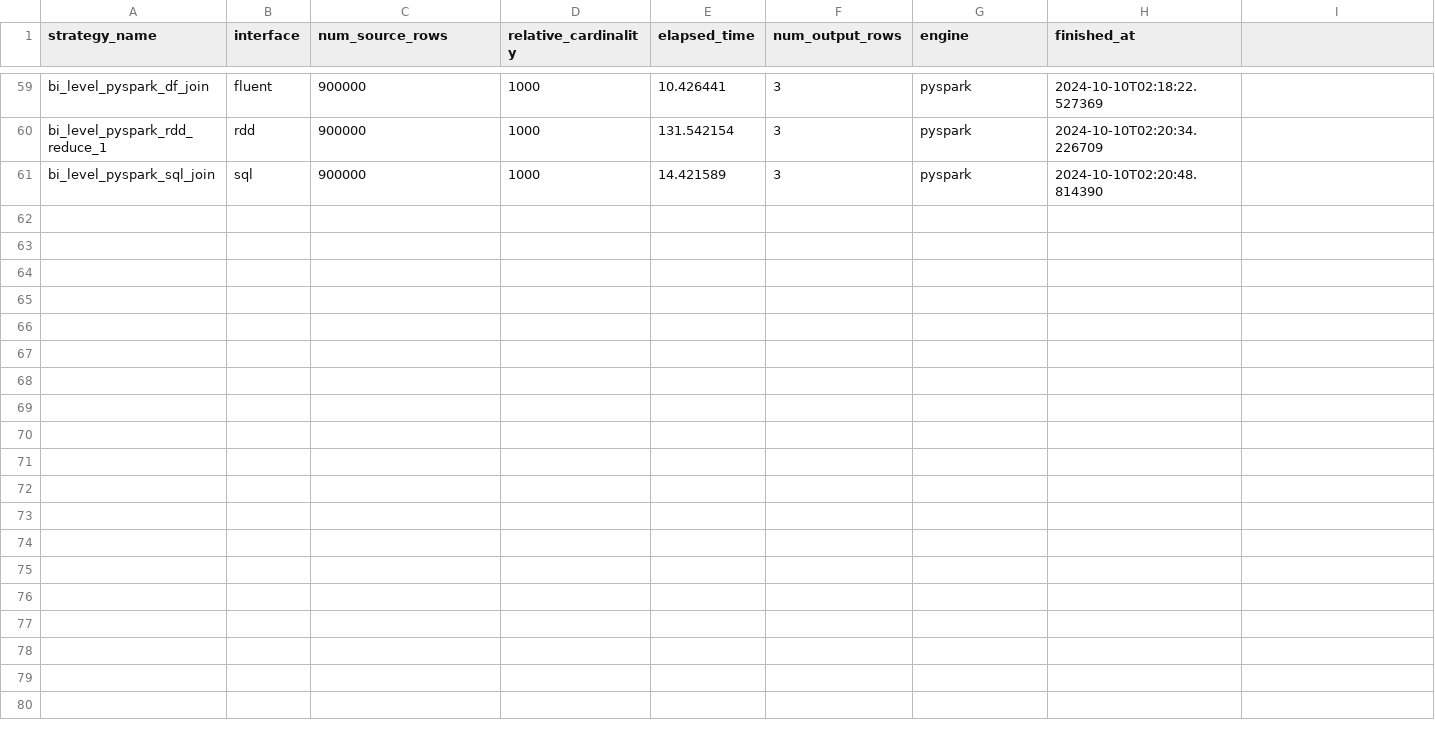
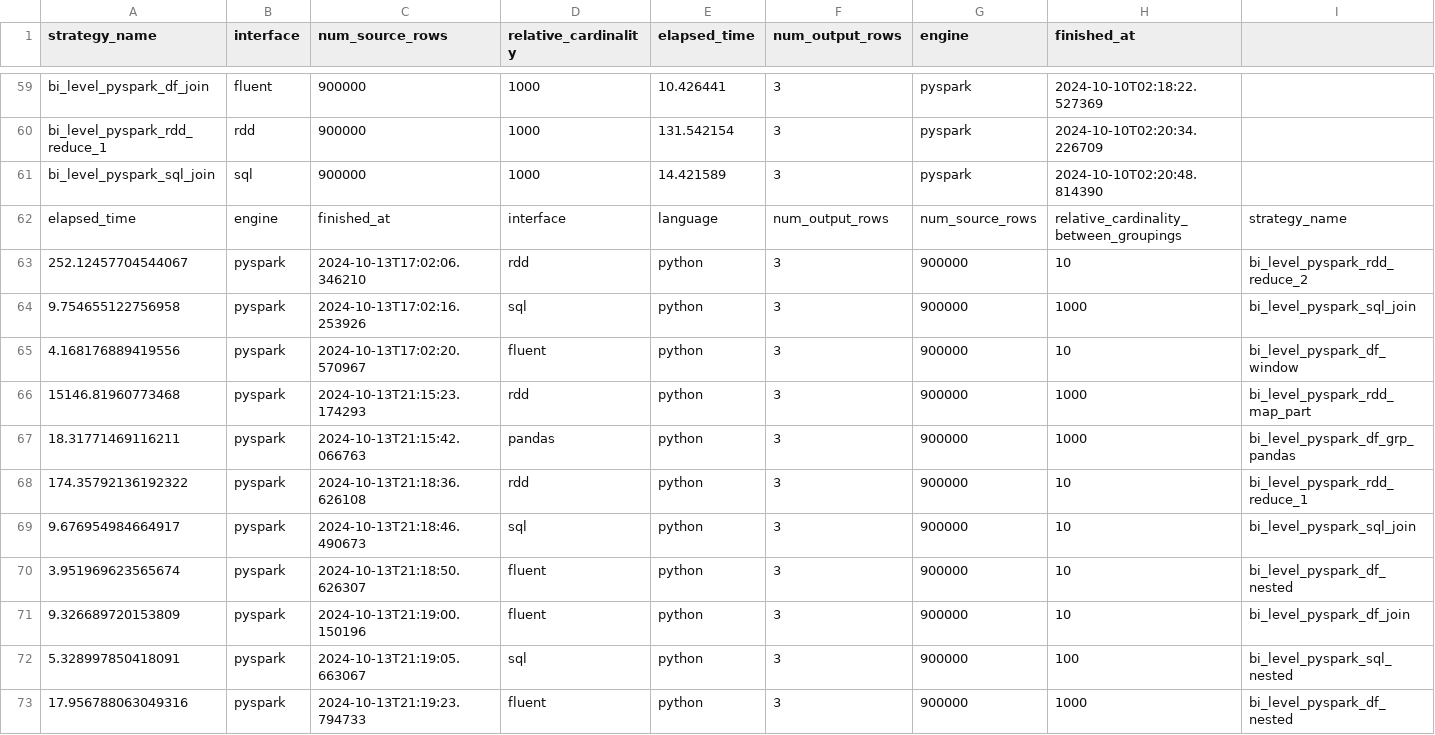
Before and after one commit to StevenDavisTechNotes/SparkAggregationMethods, a CSV file: SparkAggMethods_Python/results/bi_level_pyspark_runs.csv, drawn as a sheet; only a part is shown, gaps mark what is left out; the diff names each change by its address in the sheet, - before the commit and + after, or states it on an @@ line.

```diff
--- a/SparkAggMethods_Python/results/bi_level_pyspark_runs.csv
+++ b/SparkAggMethods_Python/results/bi_level_pyspark_runs.csv
+row 62: elapsed_time | engine | finished_at | interface | language | num_output_rows | num_source_rows | relative_cardinality_between_groupings | strategy_name
+row 63: 252.12457704544067 | pyspark | 2024-10-13T17:02:06.346210 | rdd | python | 3 | 900000 | 10 | bi_level_pyspark_rdd_reduce_2
+row 64: 9.754655122756958 | pyspark | 2024-10-13T17:02:16.253926 | sql | python | 3 | 900000 | 1000 | bi_level_pyspark_sql_join
+row 65: 4.168176889419556 | pyspark | 2024-10-13T17:02:20.570967 | fluent | python | 3 | 900000 | 10 | bi_level_pyspark_df_window
+row 66: 15146.81960773468 | pyspark | 2024-10-13T21:15:23.174293 | rdd | python | 3 | 900000 | 1000 | bi_level_pyspark_rdd_map_part
+row 67: 18.31771469116211 | pyspark | 2024-10-13T21:15:42.066763 | pandas | python | 3 | 900000 | 1000 | bi_level_pyspark_df_grp_pandas
+row 68: 174.35792136192322 | pyspark | 2024-10-13T21:18:36.626108 | rdd | python | 3 | 900000 | 10 | bi_level_pyspark_rdd_reduce_1
+row 69: 9.676954984664917 | pyspark | 2024-10-13T21:18:46.490673 | sql | python | 3 | 900000 | 10 | bi_level_pyspark_sql_join
+row 70: 3.951969623565674 | pyspark | 2024-10-13T21:18:50.626307 | fluent | python | 3 | 900000 | 10 | bi_level_pyspark_df_nested
+row 71: 9.326689720153809 | pyspark | 2024-10-13T21:19:00.150196 | fluent | python | 3 | 900000 | 10 | bi_level_pyspark_df_join
+row 72: 5.328997850418091 | pyspark | 2024-10-13T21:19:05.663067 | sql | python | 3 | 900000 | 100 | bi_level_pyspark_sql_nested
+row 73: 17.956788063049316 | pyspark | 2024-10-13T21:19:23.794733 | fluent | python | 3 | 900000 | 1000 | bi_level_pyspark_df_nested
```
Also changed, not shown: SparkAggMethods_Python/results/vanilla_dask_runs.csv, SparkAggMethods_Python/results/vanilla_python_only_runs.csv, 54 other files.
